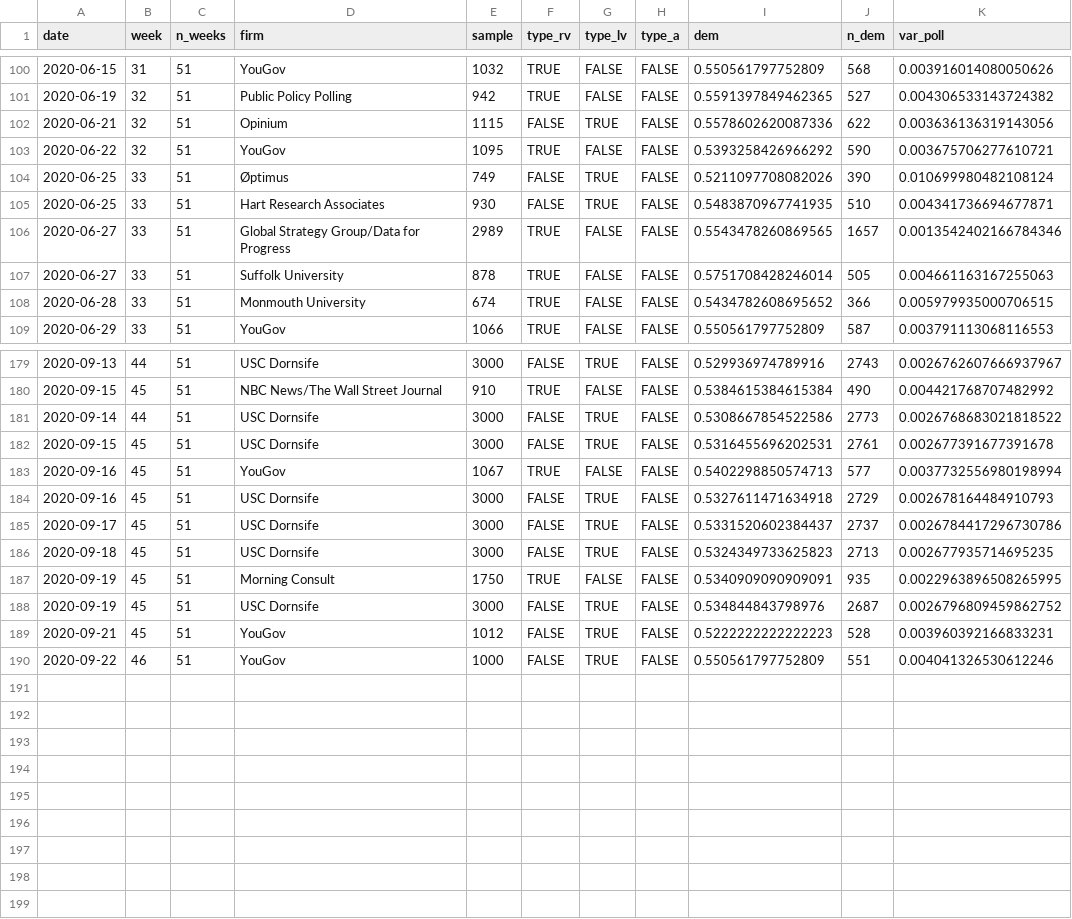
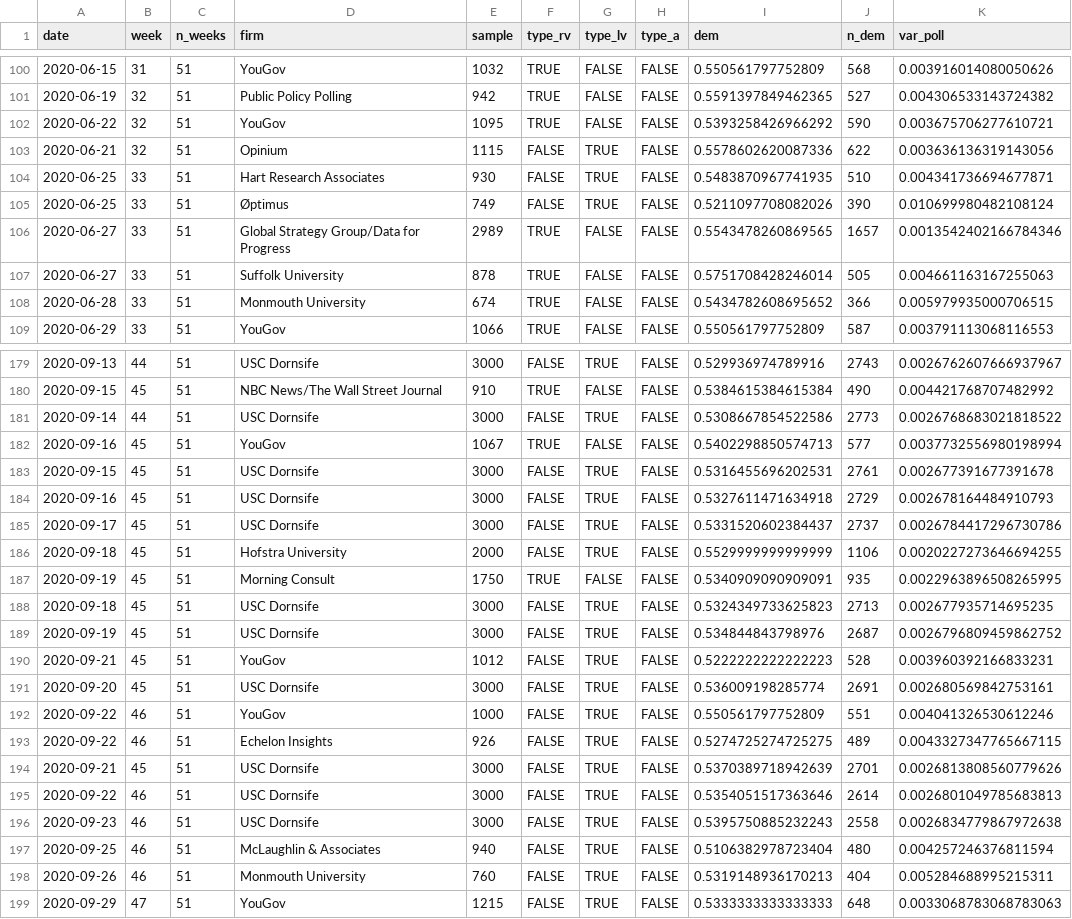
Before and after one commit to CoryMcCartan/us-house-20, a CSV file: data/current_polls.csv, drawn as a sheet; only a part is shown, gaps mark what is left out; the diff covers the shown part only.

```diff
--- a/data/current_polls.csv
+++ b/data/current_polls.csv
@@ -101,6 +101,6 @@ date,week,n_weeks,firm,sample,type_rv,type_lv,type_a,dem,n_dem,var_poll
 2020-06-19,32,51,Public Policy Polling,942,TRUE,FALSE,FALSE,0.5591397849462365,527,0.004306533143724382
+2020-06-22,32,51,YouGov,1095,TRUE,FALSE,FALSE,0.5393258426966292,590,0.003675706277610721
 2020-06-21,32,51,Opinium,1115,FALSE,TRUE,FALSE,0.5578602620087336,622,0.003636136319143056
-2020-06-22,32,51,YouGov,1095,TRUE,FALSE,FALSE,0.5393258426966292,590,0.003675706277610721
+2020-06-25,33,51,Hart Research Associates,930,FALSE,TRUE,FALSE,0.5483870967741935,510,0.004341736694677871
 2020-06-25,33,51,Øptimus,749,FALSE,TRUE,FALSE,0.5211097708082026,390,0.010699980482108124
-2020-06-25,33,51,Hart Research Associates,930,FALSE,TRUE,FALSE,0.5483870967741935,510,0.004341736694677871
 2020-06-27,33,51,Global Strategy Group/Data for Progress,2989,TRUE,FALSE,FALSE,0.5543478260869565,1657,0.0013542402166784346
@@ -181,10 +181,19 @@ date,week,n_weeks,firm,sample,type_rv,type_lv,type_a,dem,n_dem,var_poll
 2020-09-14,44,51,USC Dornsife,3000,FALSE,TRUE,FALSE,0.5308667854522586,2773,0.0026768683021818522
+2020-09-16,45,51,YouGov,1067,TRUE,FALSE,FALSE,0.5402298850574713,577,0.0037732556980198994
 2020-09-15,45,51,USC Dornsife,3000,FALSE,TRUE,FALSE,0.5316455696202531,2761,0.002677391677391678
-2020-09-16,45,51,YouGov,1067,TRUE,FALSE,FALSE,0.5402298850574713,577,0.0037732556980198994
 2020-09-16,45,51,USC Dornsife,3000,FALSE,TRUE,FALSE,0.5327611471634918,2729,0.002678164484910793
 2020-09-17,45,51,USC Dornsife,3000,FALSE,TRUE,FALSE,0.5331520602384437,2737,0.0026784417296730786
+2020-09-18,45,51,Hofstra University,2000,FALSE,TRUE,FALSE,0.5529999999999999,1106,0.0020227273646694255
+2020-09-19,45,51,Morning Consult,1750,TRUE,FALSE,FALSE,0.5340909090909091,935,0.0022963896508265995
 2020-09-18,45,51,USC Dornsife,3000,FALSE,TRUE,FALSE,0.5324349733625823,2713,0.002677935714695235
-2020-09-19,45,51,Morning Consult,1750,TRUE,FALSE,FALSE,0.5340909090909091,935,0.0022963896508265995
 2020-09-19,45,51,USC Dornsife,3000,FALSE,TRUE,FALSE,0.534844843798976,2687,0.0026796809459862752
 2020-09-21,45,51,YouGov,1012,FALSE,TRUE,FALSE,0.5222222222222223,528,0.003960392166833231
+2020-09-20,45,51,USC Dornsife,3000,FALSE,TRUE,FALSE,0.536009198285774,2691,0.002680569842753161
 2020-09-22,46,51,YouGov,1000,FALSE,TRUE,FALSE,0.550561797752809,551,0.004041326530612246
+2020-09-22,46,51,Echelon Insights,926,FALSE,TRUE,FALSE,0.5274725274725275,489,0.0043327347765667115
+2020-09-21,45,51,USC Dornsife,3000,FALSE,TRUE,FALSE,0.5370389718942639,2701,0.0026813808560779626
+2020-09-22,46,51,USC Dornsife,3000,FALSE,TRUE,FALSE,0.5354051517363646,2614,0.0026801049785683813
+2020-09-23,46,51,USC Dornsife,3000,FALSE,TRUE,FALSE,0.5395750885232243,2558,0.0026834779867972638
+2020-09-25,46,51,McLaughlin & Associates,940,FALSE,TRUE,FALSE,0.5106382978723404,480,0.004257246376811594
+2020-09-26,46,51,Monmouth University,760,FALSE,TRUE,FALSE,0.5319148936170213,404,0.005284688995215311
+2020-09-29,47,51,YouGov,1215,FALSE,TRUE,FALSE,0.5333333333333333,648,0.0033068783068783063
```
Also changed, not shown: 15 moved rows elsewhere in this file, docs/history.csv, docs/polls.csv, 1 other file.
